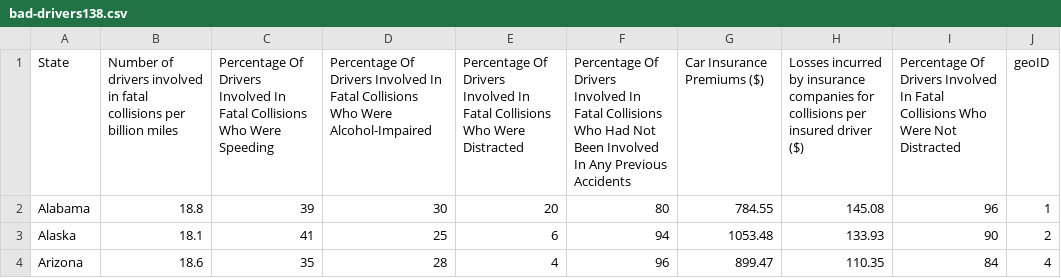
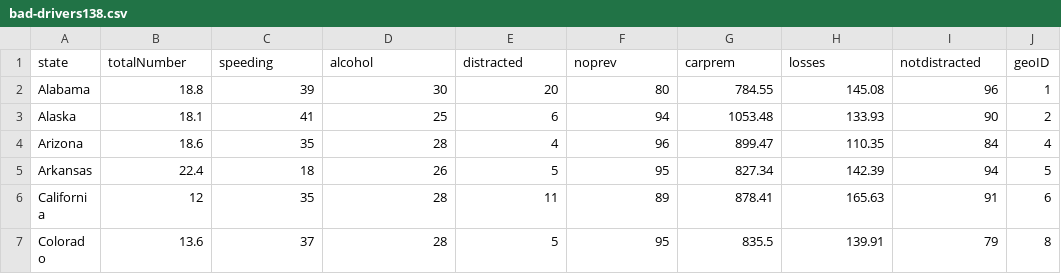
Before and after one commit to mattgabor/163FinalProject, a CSV file: data/bad-drivers138.csv, drawn as a sheet; only a part is shown; the shorter side is filled out with more unchanged rows.

Commit message:
adjusted data column names, removed unnecessary columns

```diff
--- a/data/bad-drivers138.csv
+++ b/data/bad-drivers138.csv
@@ -1,2 +1,2 @@
-State,Number of drivers involved in fatal collisions per billion miles,Percentage Of Drivers Involved In Fatal Collisions Who Were Speeding,Percentage Of Drivers Involved In Fatal Collisions Who Were Alcohol-Impaired,Percentage Of Drivers Involved In Fatal Collisions Who Were Distracted,Percentage Of Drivers Involved In Fatal Collisions Who Had Not Been Involved In Any Previous Accidents,Car Insurance Premiums ($),Losses incurred by insurance companies for collisions per insured driver ($),Percentage Of Drivers Involved In Fatal Collisions Who Were Not Distracted,geoID
+state,totalNumber,speeding,alcohol,distracted,noprev,carprem,losses,notdistracted,geoID
 Alabama,18.8,39,30,20,80,784.55,145.08,96,1
```
